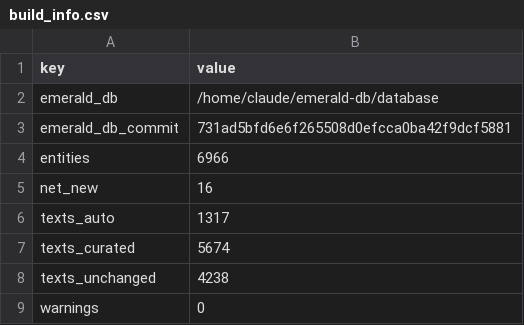
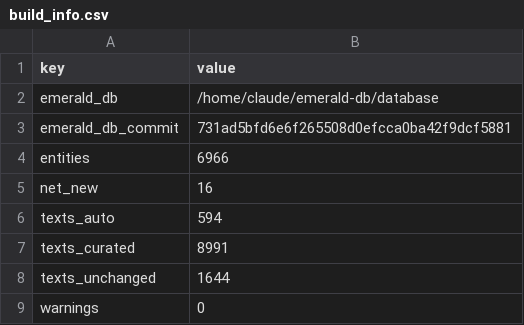
Before and after one commit to spencerlepine/emerald-sw-db, a CSV file: database/build_info.csv, drawn as a sheet.

```diff
--- a/database/build_info.csv
+++ b/database/build_info.csv
@@ -5,5 +5,5 @@ entities,6966
 net_new,16
-texts_auto,1317
-texts_curated,5674
-texts_unchanged,4238
+texts_auto,594
+texts_curated,8991
+texts_unchanged,1644
 warnings,0
```
Also changed, not shown: mapping/glossary.csv, mapping/texts/act4_01_endor.csv, 16 other files.
